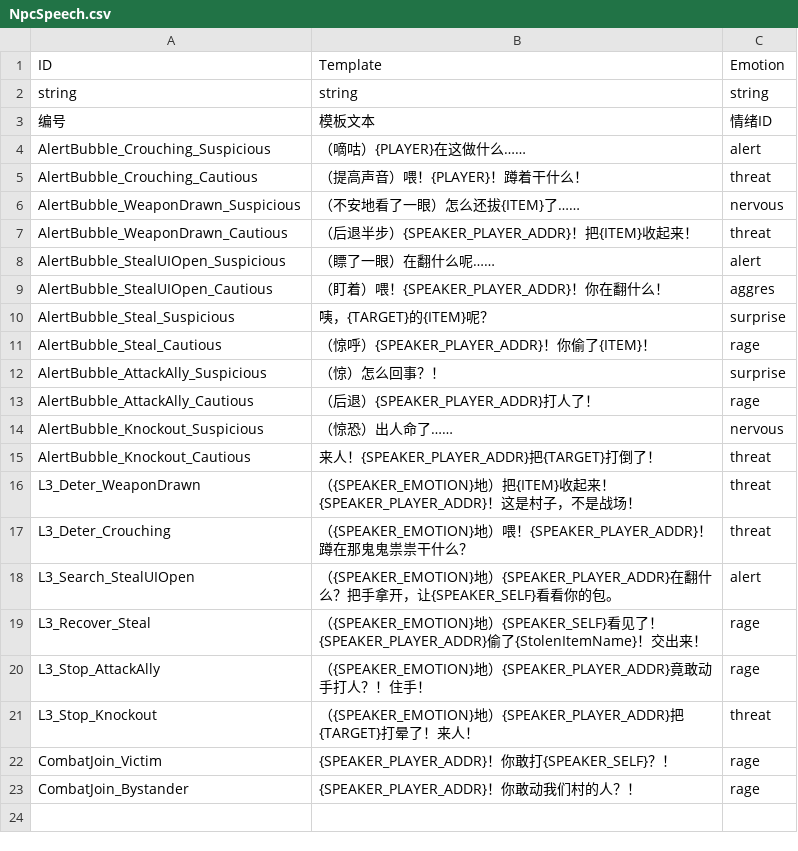
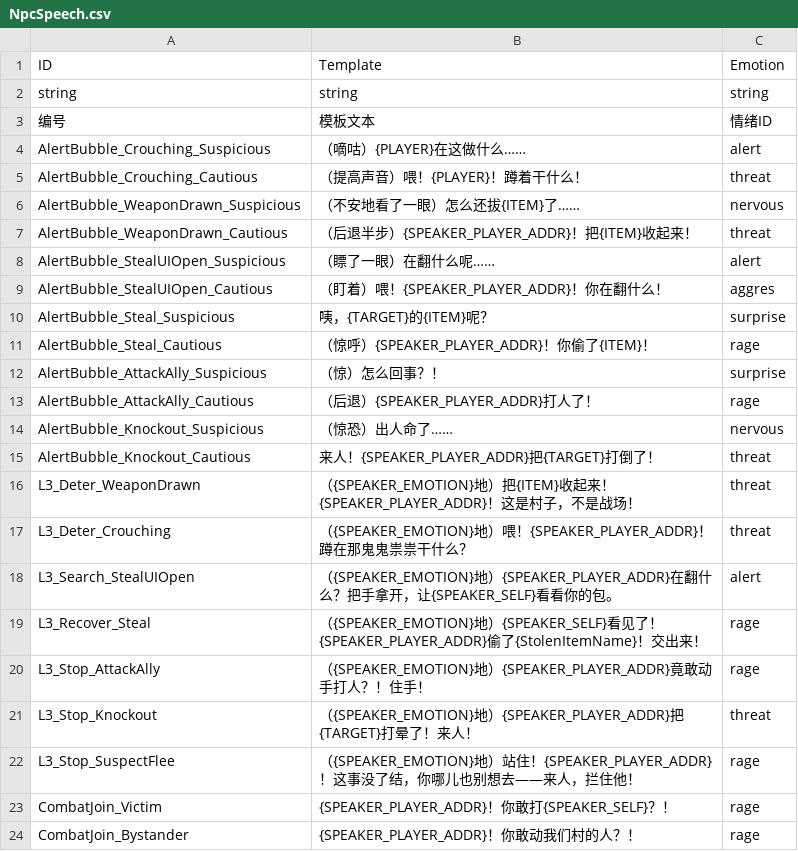
Before and after one commit to yaodongcheng/QiKanExampleMod, a CSV file: ModuleData/DesignData/NpcSpeech.csv, drawn as a sheet; the diff names each change by its address in the sheet, - before the commit and + after, or states it on an @@ line.

```diff
--- a/ModuleData/DesignData/NpcSpeech.csv
+++ b/ModuleData/DesignData/NpcSpeech.csv
+row 22: L3_Stop_SuspectFlee | （{SPEAKER_EMOTION}地）站住！{SPEAKER_PLAYER_ADDR}！这事没了结，你哪儿也别想去——来人，拦住他！ | rage
```
Also changed, not shown: 8 other files.
